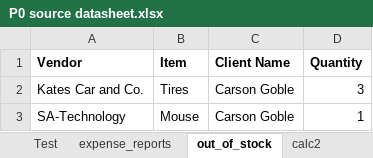
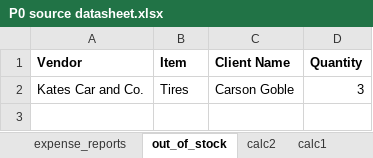
Before and after one commit to 210927-Reston-UiPath/Yu_T_Bradburn_K-P0, an Excel workbook: P0 source datasheet.xlsx, sheet out_of_stock, drawn as a sheet; values as stored, in another font and other column widths than the file's, no borders; the diff names each change by its address in the sheet, - before the commit and + after, or states it on an @@ line.

```diff
--- a/P0 source datasheet.xlsx (sheet out_of_stock)
+++ b/P0 source datasheet.xlsx (sheet out_of_stock)
-row 3: SA-Technology | Mouse | Carson Goble | 1
```
Also changed, not shown: sheet vendor_inventory, sheet expense_reports, sheet clients, other sheet tabs, 1 other file.
